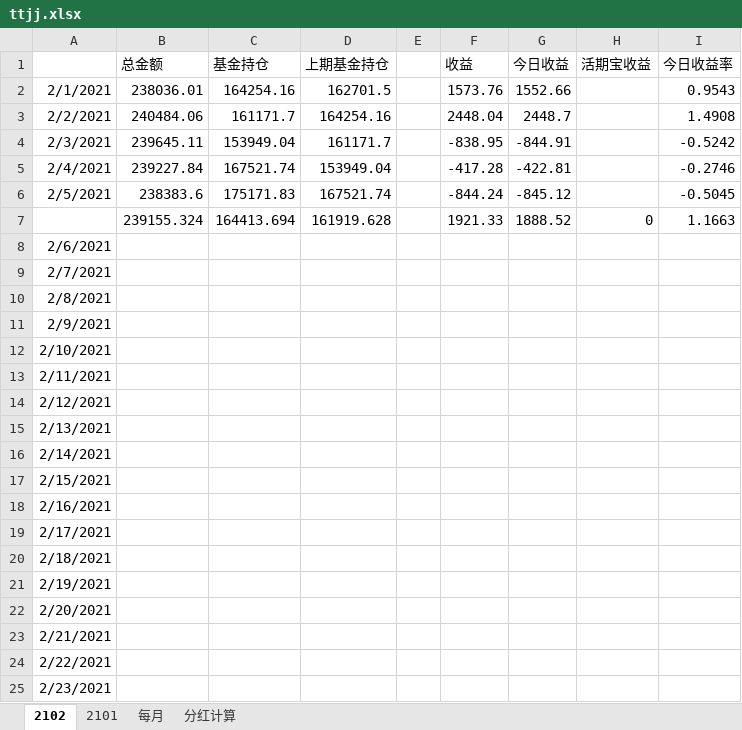
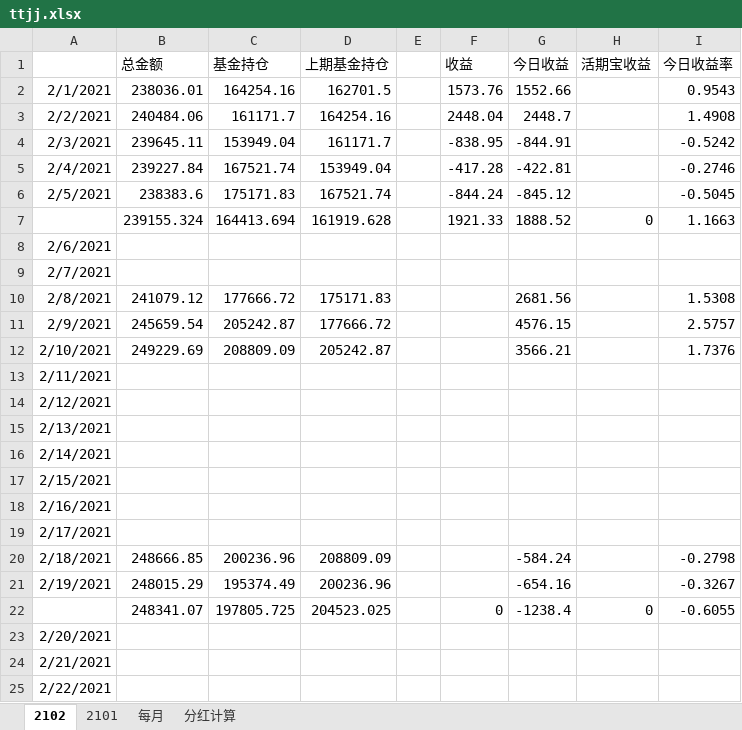
Before and after one commit to czl315/ttjj, an Excel workbook: src/main/java/ttjj/doc/ttjj.xlsx, sheet 2102, drawn as a sheet; only a part is shown; the shorter side is filled out with more unchanged rows; values as stored, in another font and other column widths than the file's, no borders; the diff names each change by its address in the sheet, - before the commit and + after, or states it on an @@ line.

```diff
--- a/src/main/java/ttjj/doc/ttjj.xlsx (sheet 2102)
+++ b/src/main/java/ttjj/doc/ttjj.xlsx (sheet 2102)
-B10 (总金额): (empty)
+B10 (总金额): 241079.12
-C10 (基金持仓): (empty)
+C10 (基金持仓): 177666.72
-D10 (上期基金持仓): (empty)
+D10 (上期基金持仓): 175171.83
-G10 (今日收益): (empty)
+G10 (今日收益): 2681.56
-I10 (今日收益率): (empty)
+I10 (今日收益率): 1.5308
-B11 (总金额): (empty)
+B11 (总金额): 245659.54
-C11 (基金持仓): (empty)
+C11 (基金持仓): 205242.87
-D11 (上期基金持仓): (empty)
+D11 (上期基金持仓): 177666.72
-G11 (今日收益): (empty)
+G11 (今日收益): 4576.15
-I11 (今日收益率): (empty)
+I11 (今日收益率): 2.5757
-B12 (总金额): (empty)
+B12 (总金额): 249229.69
-C12 (基金持仓): (empty)
+C12 (基金持仓): 208809.09
-D12 (上期基金持仓): (empty)
+D12 (上期基金持仓): 205242.87
-G12 (今日收益): (empty)
+G12 (今日收益): 3566.21
-I12 (今日收益率): (empty)
+I12 (今日收益率): 1.7376
-B20 (总金额): (empty)
+B20 (总金额): 248666.85
-C20 (基金持仓): (empty)
+C20 (基金持仓): 200236.96
-D20 (上期基金持仓): (empty)
+D20 (上期基金持仓): 208809.09
-G20 (今日收益): (empty)
+G20 (今日收益): -584.24
-I20 (今日收益率): (empty)
+I20 (今日收益率): -0.2798
-B21 (总金额): (empty)
+B21 (总金额): 248015.29
-C21 (基金持仓): (empty)
+C21 (基金持仓): 195374.49
-D21 (上期基金持仓): (empty)
+D21 (上期基金持仓): 200236.96
-G21 (今日收益): (empty)
+G21 (今日收益): -654.16
-I21 (今日收益率): (empty)
+I21 (今日收益率): -0.3267
+row 22:  | 248341.07 | 197805.725 | 204523.025 |  | 0 | -1238.4 | 0 | -0.6055
```
Also changed, not shown: 4 other files.
